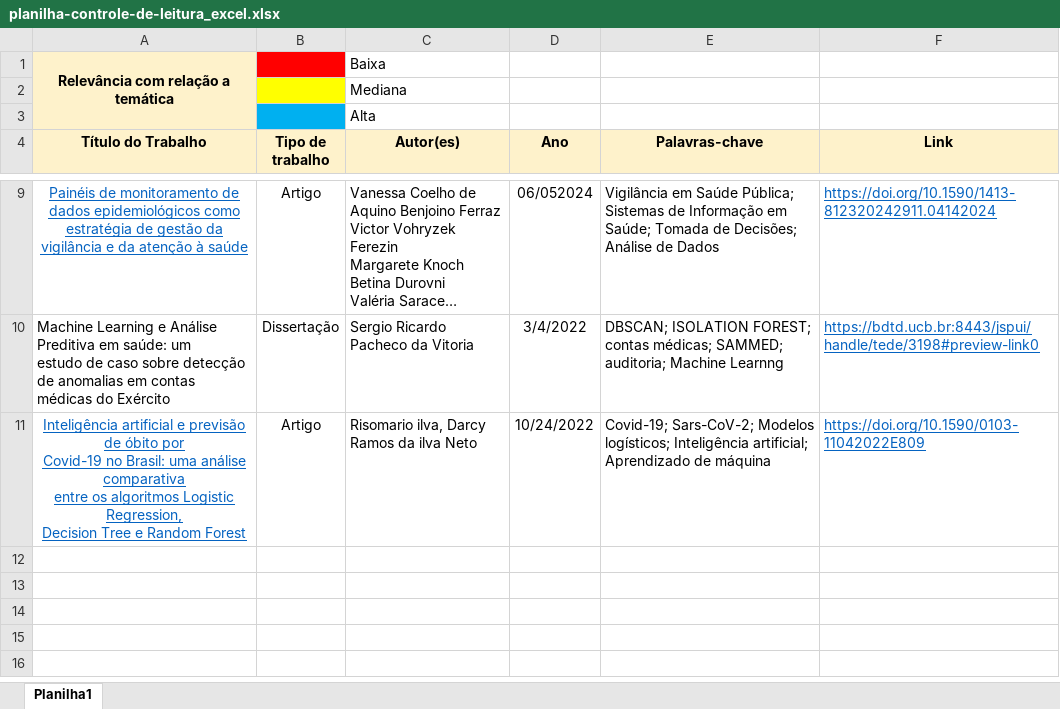
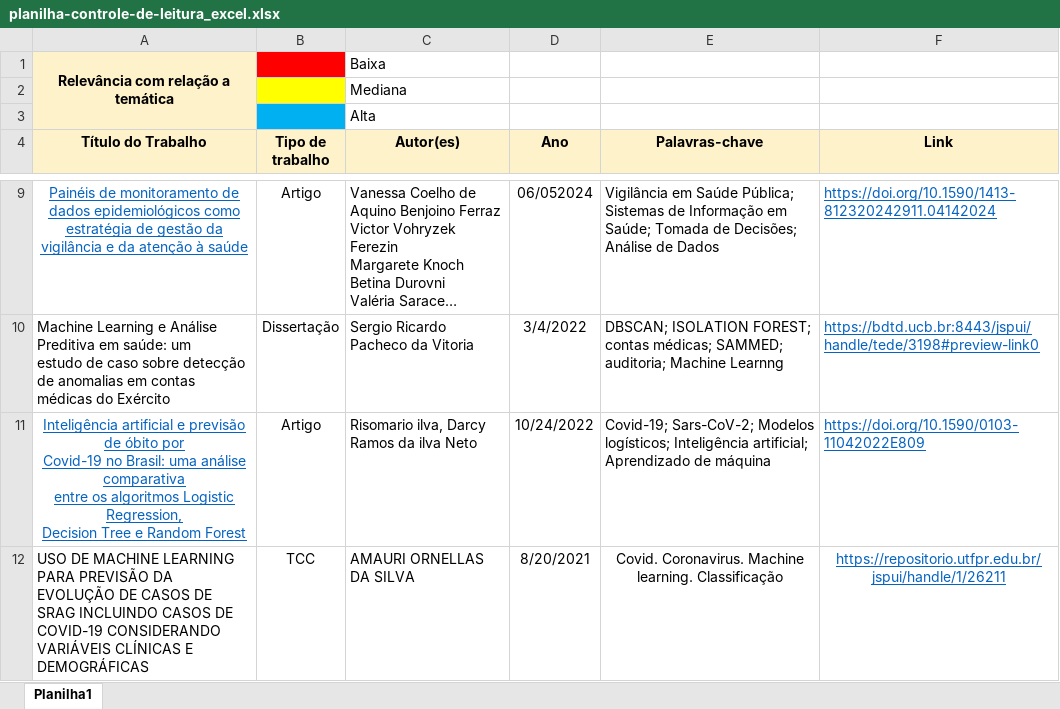
Before and after one commit to iasminimp/srag_tcc, an Excel workbook: documentos - tcc/planilha-controle-de-leitura_excel.xlsx, sheet Planilha1, drawn as a sheet; only a part is shown, gaps mark what is left out; long unchanged cells end in …; values as stored, in another font and other column widths than the file's, no borders; the diff names each change by its address in the sheet, - before the commit and + after, or states it on an @@ line.

```diff
--- a/documentos - tcc/planilha-controle-de-leitura_excel.xlsx (sheet Planilha1)
+++ b/documentos - tcc/planilha-controle-de-leitura_excel.xlsx (sheet Planilha1)
+row 12: USO DE MACHINE LEARNING PARA PREVISÃO DA EVOLUÇÃO DE CASOS DE SRAG INCLUINDO CASOS DE COVID-19 CONSIDERANDO VARIÁVEIS CLÍNICAS E DEMOGRÁFICAS | TCC | AMAURI ORNELLAS DA SILVA | 8/20/2021 | Covid. Coronavirus. Machine learning. Classificação | https://repositorio.utfpr.edu.br/jspui/handle/1/26211
```
Also changed, not shown: 2 other files.
